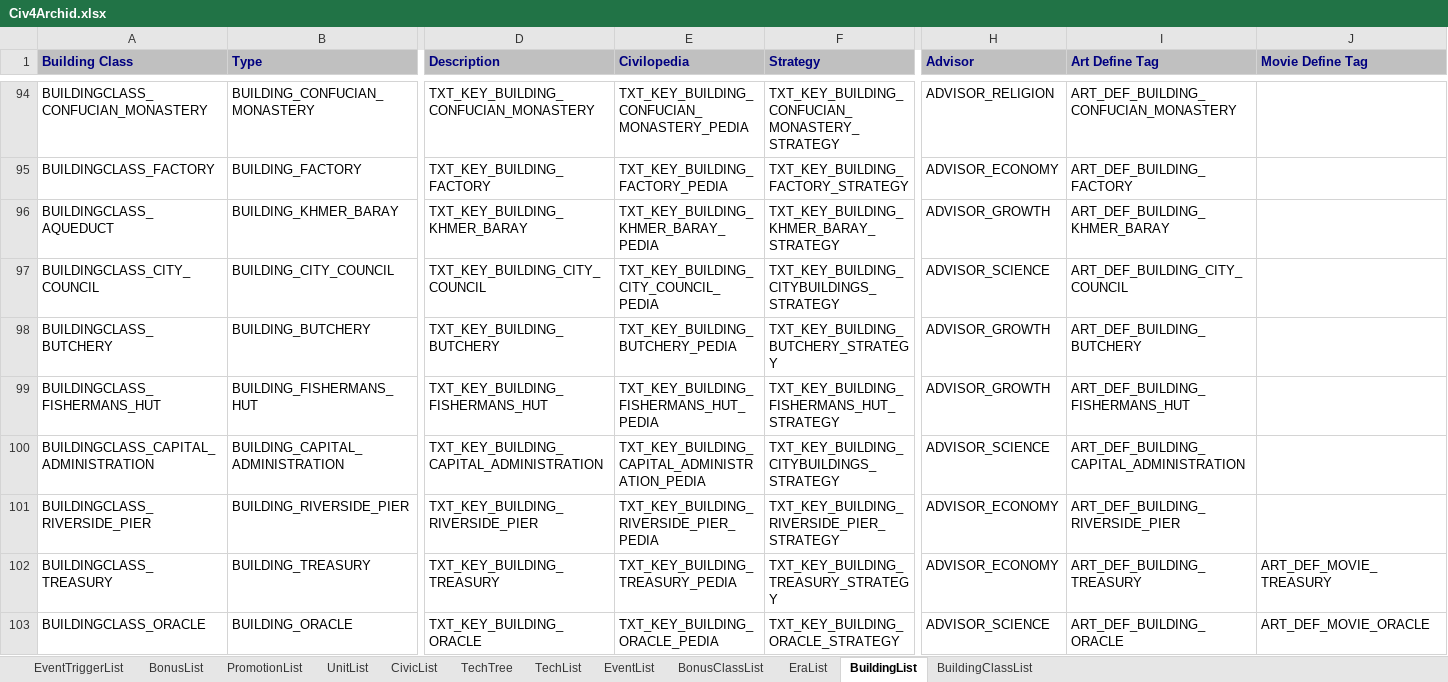
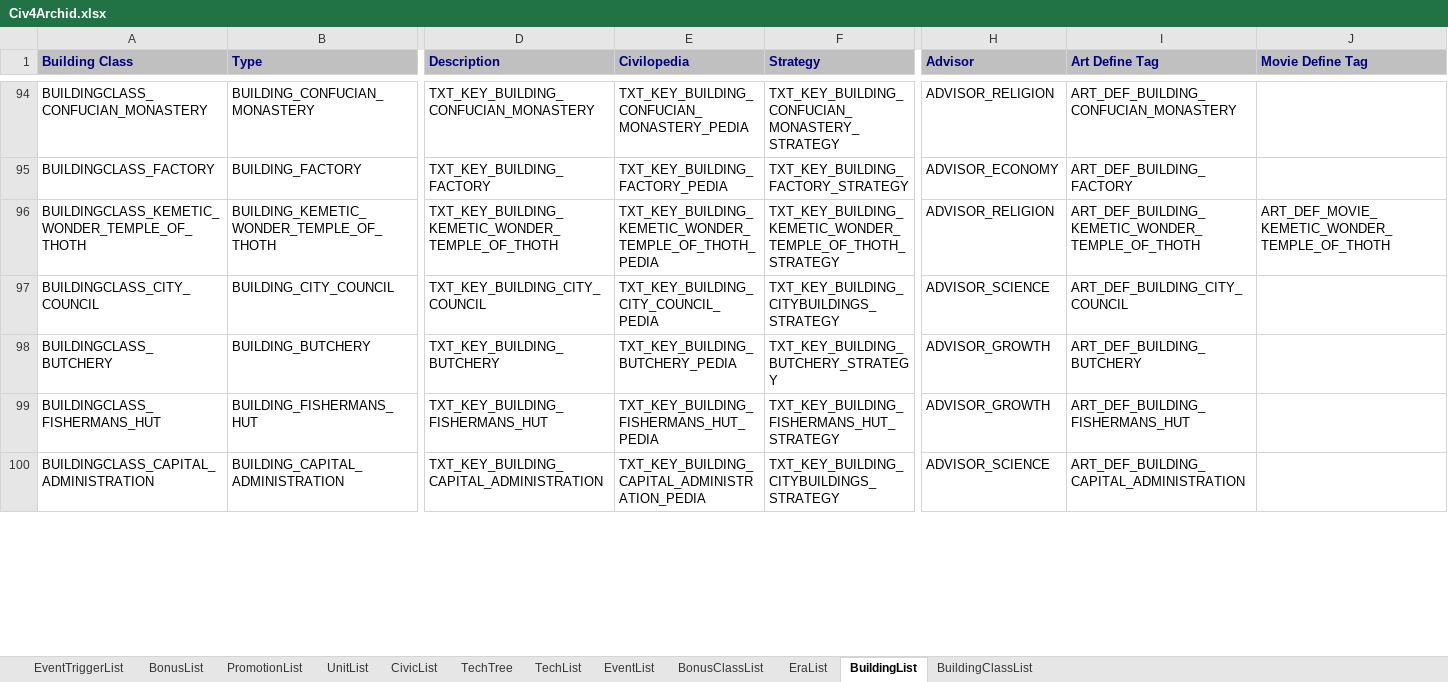
Before and after one commit to ArchidFreezer/Civ4-AB-Mod, an Excel workbook: Support/Docs/Civ4Archid.xlsx, sheet BuildingList, drawn as a sheet; only a part is shown, gaps mark what is left out; values as stored, in another font and other column widths than the file's, no borders; the diff covers the shown part only; the diff names each change by its address in the sheet, - before the commit and + after, or states it on an @@ line.

Commit message:
Add Kemetic Wonder Temple of Thoth
AB4-327

```diff
--- a/Support/Docs/Civ4Archid.xlsx (sheet BuildingList)
+++ b/Support/Docs/Civ4Archid.xlsx (sheet BuildingList)
-A96 (Building Class): BUILDINGCLASS_AQUEDUCT
+A96 (Building Class): BUILDINGCLASS_KEMETIC_WONDER_TEMPLE_OF_THOTH
-B96 (Type): BUILDING_KHMER_BARAY
+B96 (Type): BUILDING_KEMETIC_WONDER_TEMPLE_OF_THOTH
-D96 (Description): TXT_KEY_BUILDING_KHMER_BARAY
+D96 (Description): TXT_KEY_BUILDING_KEMETIC_WONDER_TEMPLE_OF_THOTH
-E96 (Civilopedia): TXT_KEY_BUILDING_KHMER_BARAY_PEDIA
+E96 (Civilopedia): TXT_KEY_BUILDING_KEMETIC_WONDER_TEMPLE_OF_THOTH_PEDIA
-F96 (Strategy): TXT_KEY_BUILDING_KHMER_BARAY_STRATEGY
+F96 (Strategy): TXT_KEY_BUILDING_KEMETIC_WONDER_TEMPLE_OF_THOTH_STRATEGY
-H96 (Advisor): ADVISOR_GROWTH
+H96 (Advisor): ADVISOR_RELIGION
-I96 (Art Define Tag): ART_DEF_BUILDING_KHMER_BARAY
+I96 (Art Define Tag): ART_DEF_BUILDING_KEMETIC_WONDER_TEMPLE_OF_THOTH
-J96 (Movie Define Tag): (empty)
+J96 (Movie Define Tag): ART_DEF_MOVIE_KEMETIC_WONDER_TEMPLE_OF_THOTH
@@ row 101 moved to row 265: BUILDINGCLASS_RIVERSIDE_PIER @@
@@ row 102 moved to row 25: BUILDINGCLASS_TREASURY @@
@@ row 103 moved to row 137: BUILDINGCLASS_ORACLE @@
```
Also changed, not shown: 1 added row, 145 moved rows and 25 edited cells elsewhere in this sheet, sheet BuildingClassList, Support/Docs/GeneralValues.xlsx, 12 other files.
